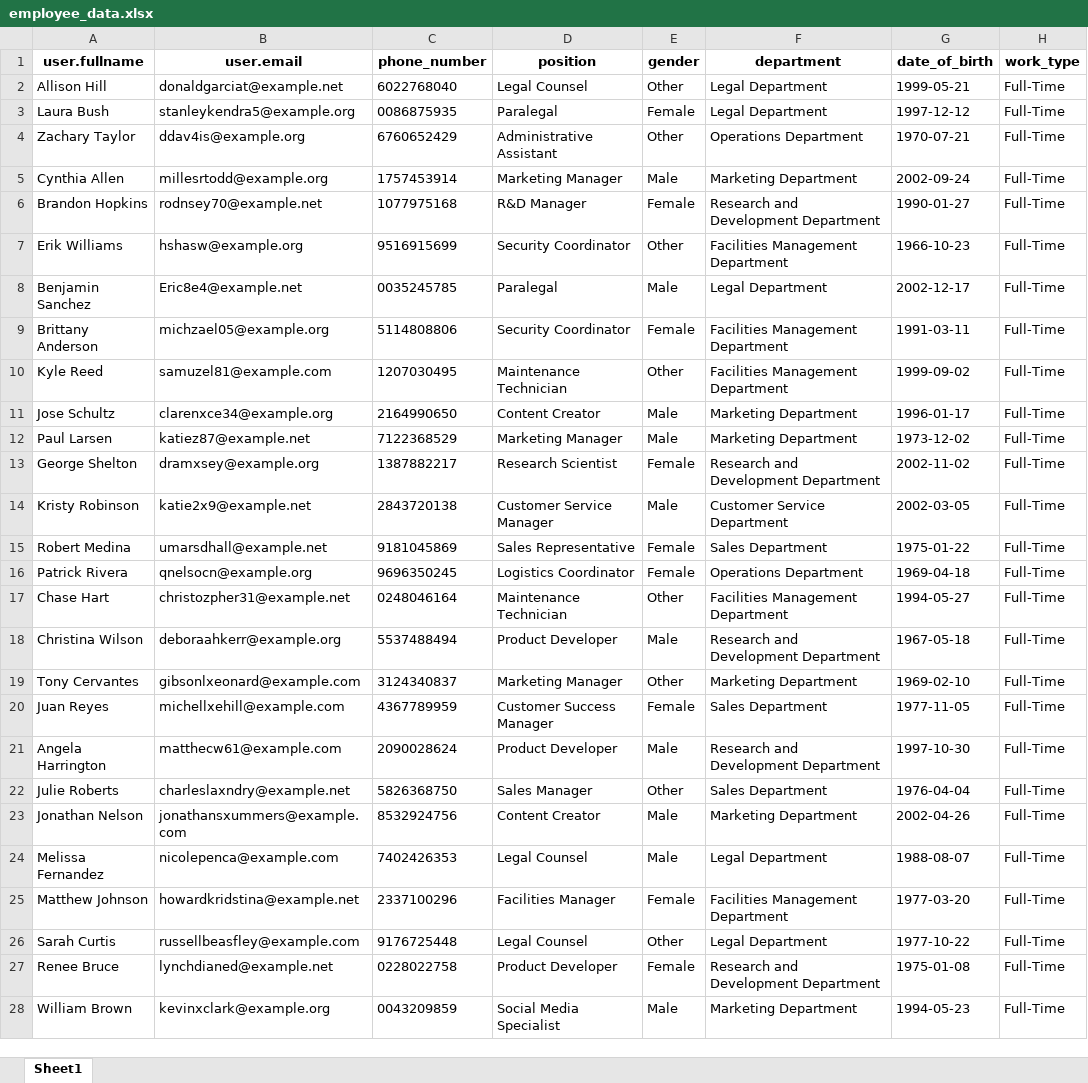
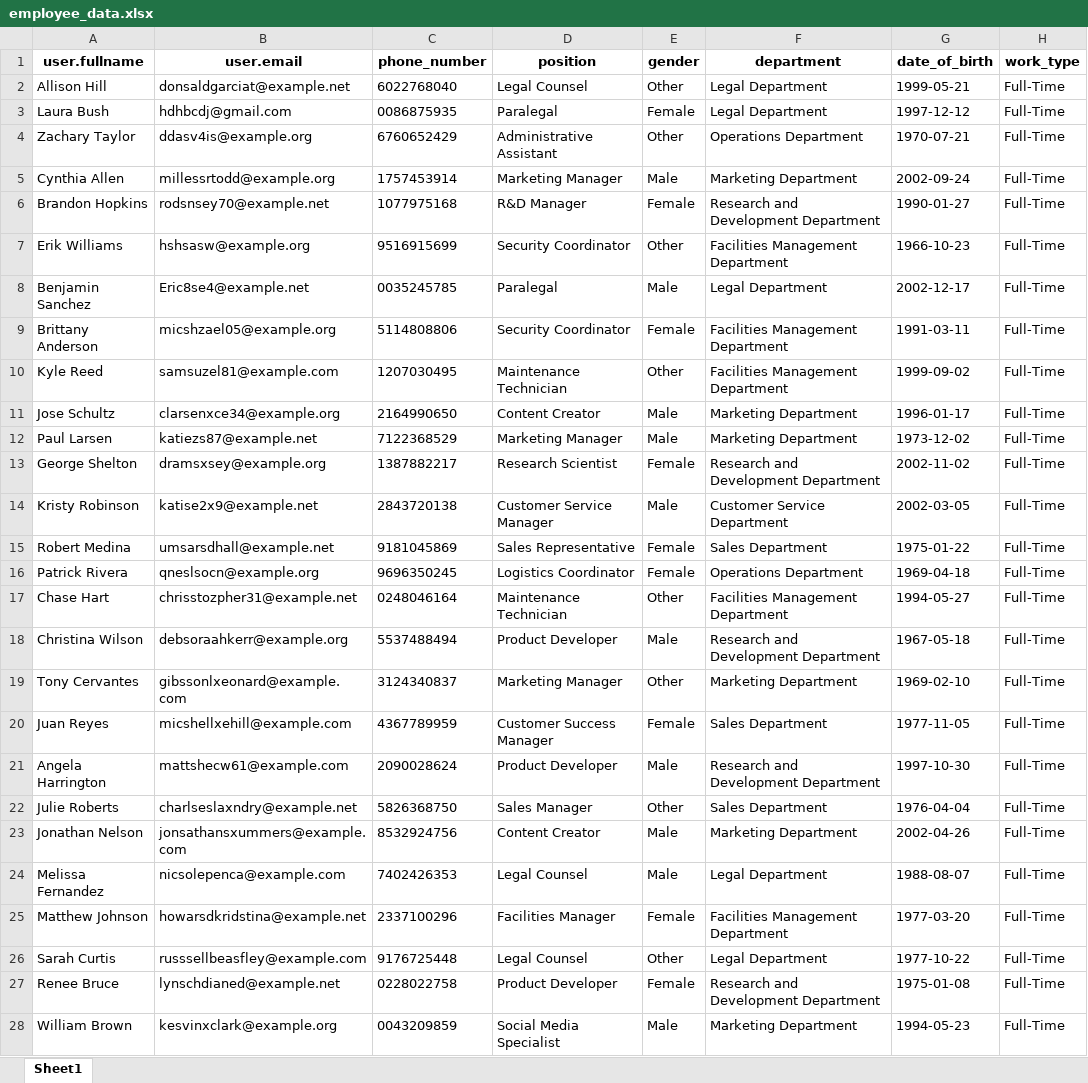
Before and after one commit to DanielKasi/HR-MAIN-PLATFORM-INTEGRATION-TEST, an Excel workbook: backend/employee_data.xlsx, sheet Sheet1, drawn as a sheet; only a part is shown; values as stored, in another font and other column widths than the file's, no borders; the diff covers the shown part only; the diff names each change by its address in the sheet, - before the commit and + after, or states it on an @@ line.

```diff
--- a/backend/employee_data.xlsx (sheet Sheet1)
+++ b/backend/employee_data.xlsx (sheet Sheet1)
-B2 (user.email): donaldgarciat@example.net
+B2 (user.email): donsaldgarciat@example.net
-B3 (user.email): stanleykendra5@example.org
+B3 (user.email): hdhbcdj@gmail.com
-B4 (user.email): ddav4is@example.org
+B4 (user.email): ddasv4is@example.org
-B5 (user.email): millesrtodd@example.org
+B5 (user.email): millessrtodd@example.org
-B6 (user.email): rodnsey70@example.net
+B6 (user.email): rodsnsey70@example.net
-B7 (user.email): hshasw@example.org
+B7 (user.email): hshsasw@example.org
-B8 (user.email): Eric8e4@example.net
+B8 (user.email): Eric8se4@example.net
-B9 (user.email): michzael05@example.org
+B9 (user.email): micshzael05@example.org
-B10 (user.email): samuzel81@example.com
+B10 (user.email): samsuzel81@example.com
-B11 (user.email): clarenxce34@example.org
+B11 (user.email): clarsenxce34@example.org
-B12 (user.email): katiez87@example.net
+B12 (user.email): katiezs87@example.net
-B13 (user.email): dramxsey@example.org
+B13 (user.email): dramsxsey@example.org
-B14 (user.email): katie2x9@example.net
+B14 (user.email): katise2x9@example.net
-B15 (user.email): umarsdhall@example.net
+B15 (user.email): umsarsdhall@example.net
-B16 (user.email): qnelsocn@example.org
+B16 (user.email): qneslsocn@example.org
-B17 (user.email): christozpher31@example.net
+B17 (user.email): chrisstozpher31@example.net
-B18 (user.email): deboraahkerr@example.org
+B18 (user.email): debsoraahkerr@example.org
-B19 (user.email): gibsonlxeonard@example.com
+B19 (user.email): gibssonlxeonard@example.com
-B20 (user.email): michellxehill@example.com
+B20 (user.email): micshellxehill@example.com
-B21 (user.email): matthecw61@example.com
+B21 (user.email): mattshecw61@example.com
-B22 (user.email): charleslaxndry@example.net
+B22 (user.email): charlseslaxndry@example.net
-B23 (user.email): jonathansxummers@example.com
+B23 (user.email): jonsathansxummers@example.com
-B24 (user.email): nicolepenca@example.com
+B24 (user.email): nicsolepenca@example.com
-B25 (user.email): howardkridstina@example.net
+B25 (user.email): howarsdkridstina@example.net
-B26 (user.email): russellbeasfley@example.com
+B26 (user.email): russsellbeasfley@example.com
-B27 (user.email): lynchdianed@example.net
+B27 (user.email): lynschdianed@example.net
-B28 (user.email): kevinxclark@example.org
+B28 (user.email): kesvinxclark@example.org
```
Also changed, not shown: 22 edited cells elsewhere in this sheet, 19 other files.
